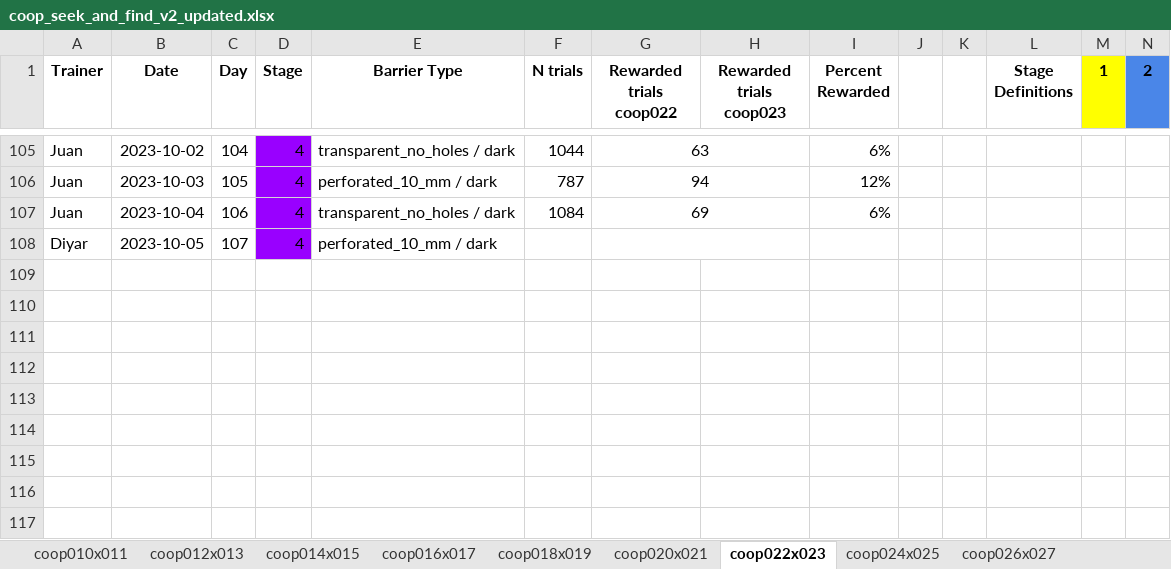
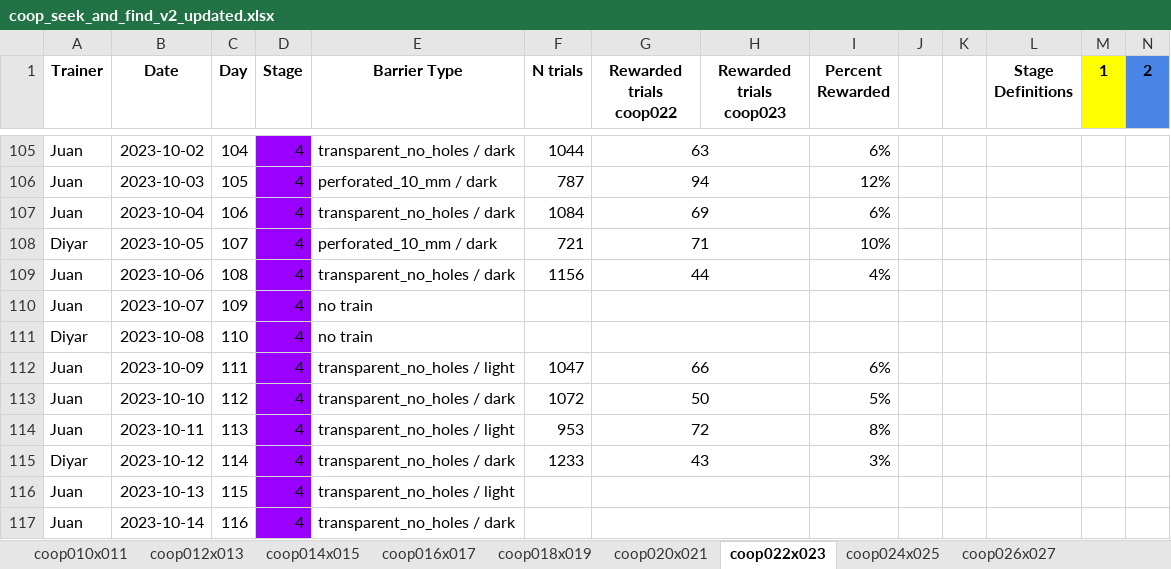
Before and after one commit to sjara/jaratest, an Excel workbook: juan/coop_seek_and_find_v2_updated.xlsx, sheet coop022x023, drawn as a sheet; only a part is shown, gaps mark what is left out; values as stored, in another font and other column widths than the file's, no borders; charts and pictures not drawn; rows hold the shown columns only; the diff names each change by its address in the sheet, - before the commit and + after, or states it on an @@ line.

```diff
--- a/juan/coop_seek_and_find_v2_updated.xlsx (sheet coop022x023)
+++ b/juan/coop_seek_and_find_v2_updated.xlsx (sheet coop022x023)
-F108 (N trials): (empty)
+F108 (N trials): 721
-G108 (Rewarded trials coop022): (empty)
+G108 (Rewarded trials coop022): 71
-I108 (Percent Rewarded): (empty)
+I108 (Percent Rewarded): 10%
+row 109: Juan | 2023-10-06 | 108 | 4 | transparent_no_holes / dark | 1156 | 44 |  | 4%
+row 110: Juan | 2023-10-07 | 109 | 4 | no train
+row 111: Diyar | 2023-10-08 | 110 | 4 | no train
+row 112: Juan | 2023-10-09 | 111 | 4 | transparent_no_holes / light | 1047 | 66 |  | 6%
+row 113: Juan | 2023-10-10 | 112 | 4 | transparent_no_holes / dark | 1072 | 50 |  | 5%
+row 114: Juan | 2023-10-11 | 113 | 4 | transparent_no_holes / light | 953 | 72 |  | 8%
+row 115: Diyar | 2023-10-12 | 114 | 4 | transparent_no_holes / dark | 1233 | 43 |  | 3%
+row 116: Juan | 2023-10-13 | 115 | 4 | transparent_no_holes / light
+row 117: Juan | 2023-10-14 | 116 | 4 | transparent_no_holes / dark
```
Also changed, not shown: sheet coop028x029, sheet coop026x027, sheet coop024x025, charts or pictures, 4 other files.
